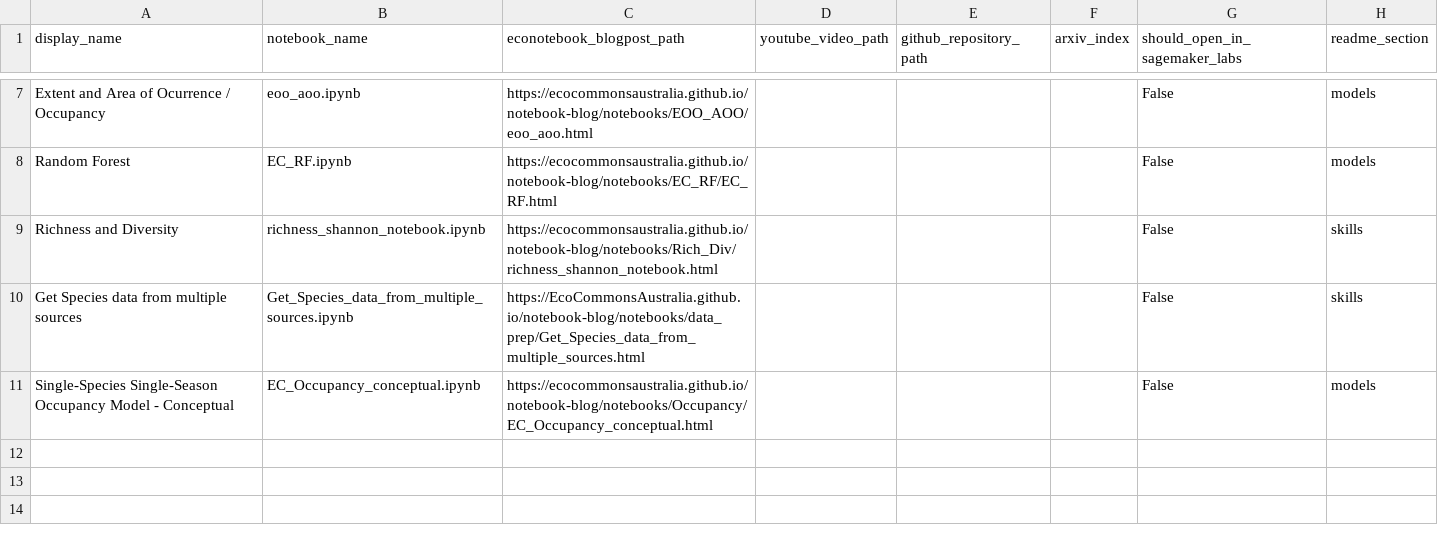
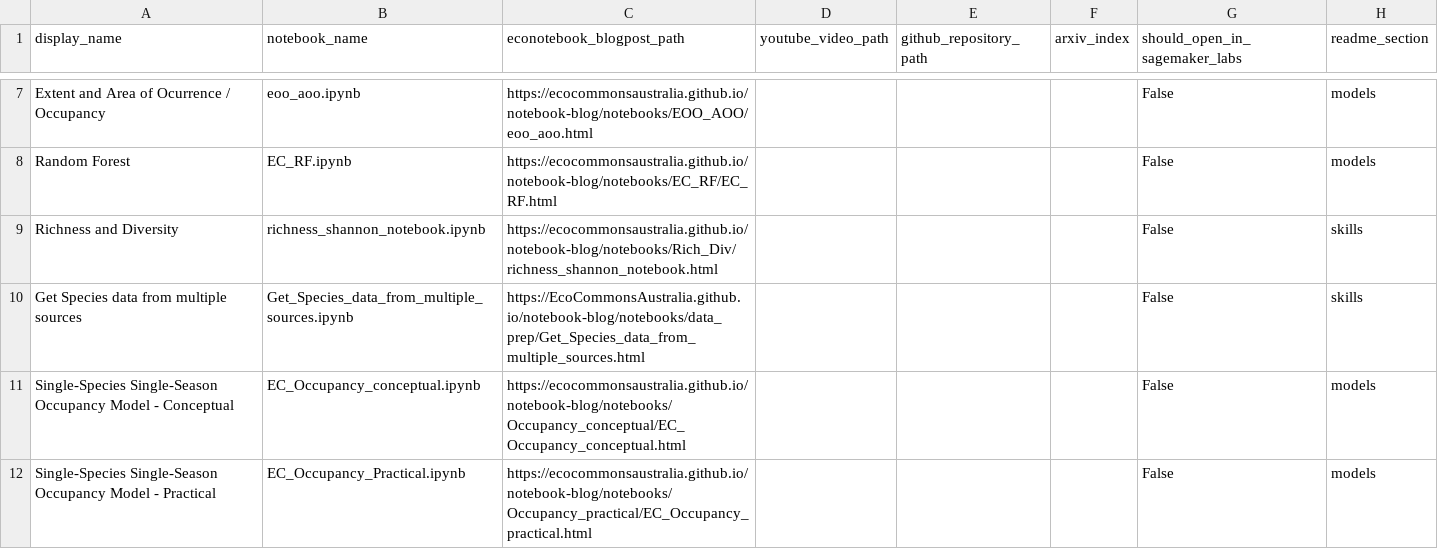
Before and after one commit to EcoCommonsAustralia/notebooks, a CSV file: automation/notebooks-table-data.csv, drawn as a sheet; only a part is shown, gaps mark what is left out.

```diff
--- a/automation/notebooks-table-data.csv
+++ b/automation/notebooks-table-data.csv
@@ -10,2 +10,3 @@ Richness and Diversity,richness_shannon_notebook.ipynb,https://ecocommonsaustral
 Get Species data from multiple sources,Get_Species_data_from_multiple_sources.ipynb,https://EcoCommonsAustralia.github.io/notebook-blog/notebooks/data_prep/Get_Species_data_from_multiple_sources.html,,,, False,skills
-Single-Species Single-Season Occupancy Model - Conceptual,EC_Occupancy_conceptual.ipynb,https://ecocommonsaustralia.github.io/notebook-blog/notebooks/Occupancy/EC_Occupancy_conceptual.html,,,, False,models
+Single-Species Single-Season Occupancy Model - Conceptual,EC_Occupancy_conceptual.ipynb,https://ecocommonsaustralia.github.io/notebook-blog/notebooks/Occupancy_conceptual/EC_Occupancy_conceptual.html,,,, False,models
+Single-Species Single-Season Occupancy Model - Practical,EC_Occupancy_Practical.ipynb,https://ecocommonsaustralia.github.io/notebook-blog/notebooks/Occupancy_practical/EC_Occupancy_practical.html,,,, False,models
```
Also changed, not shown: 24 other files.
